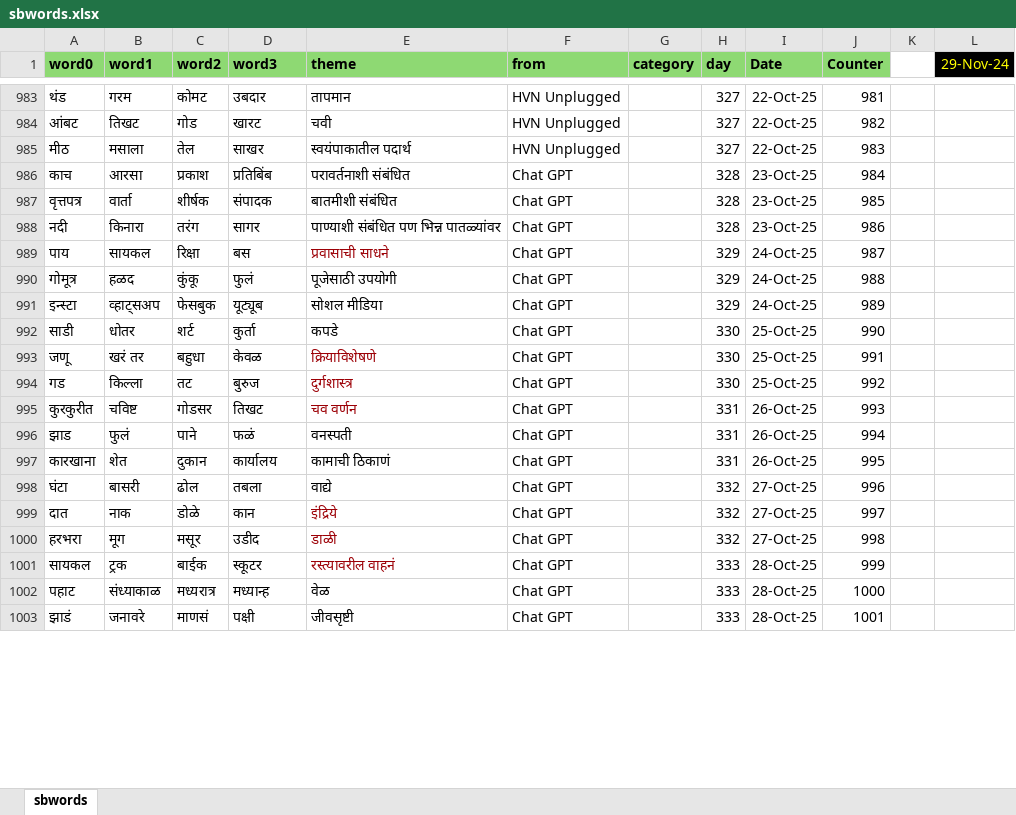
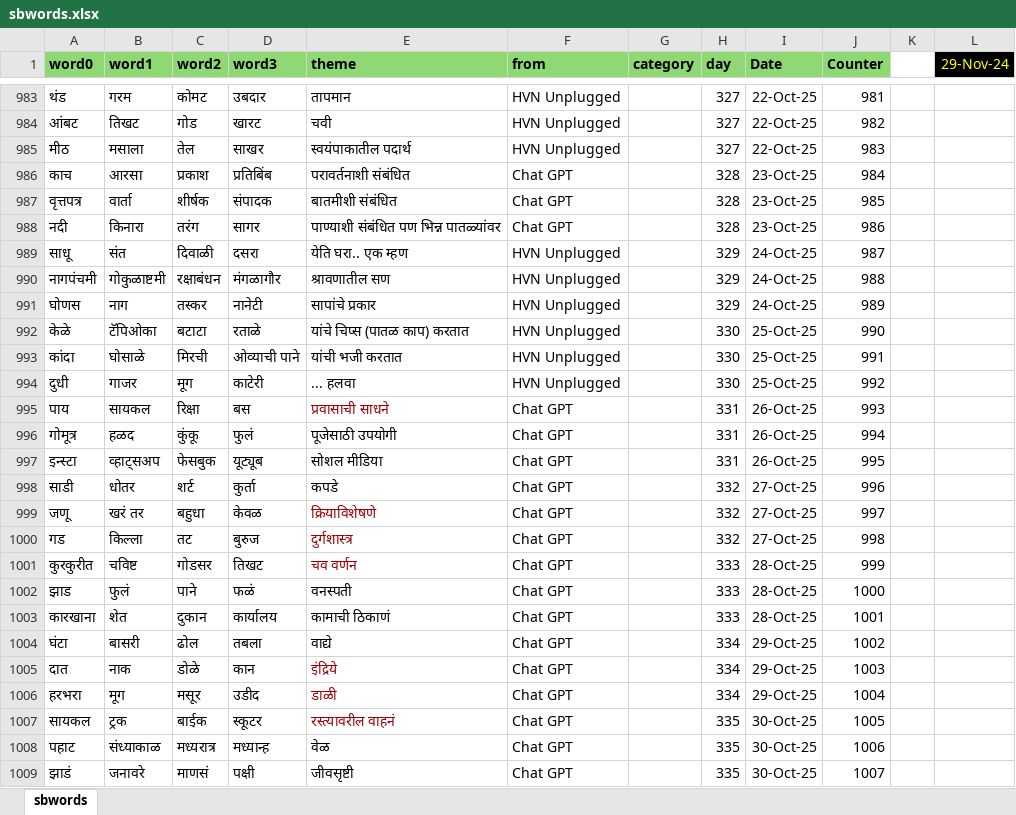
Before and after one commit to hrishinene/shabdakala, an Excel workbook: code/shabdakala/resource/sbwords.xlsx, sheet sbwords, drawn as a sheet; only a part is shown, gaps mark what is left out; values as stored, in another font and other column widths than the file's, no borders; conditional formats not drawn; addresses are those after the commit; the diff covers the shown part only; the diff names each change by its address in the sheet, - before the commit and + after, or states it on an @@ line.

Commit message:
Words change

```diff
--- a/code/shabdakala/resource/sbwords.xlsx (sheet sbwords)
+++ b/code/shabdakala/resource/sbwords.xlsx (sheet sbwords)
+row 989: साधू | संत | दिवाळी | दसरा | येति घरा.. एक म्हण | HVN Unplugged |  | 329 | 24-Oct-25 | 987
+row 990: नागपंचमी | गोकुळाष्टमी | रक्षाबंधन | मंगळागौर | श्रावणातील सण | HVN Unplugged |  | 329 | 24-Oct-25 | 988
+row 991: घोणस | नाग | तस्कर | नानेटी | सापांचे प्रकार | HVN Unplugged |  | 329 | 24-Oct-25 | 989
+row 992: केळे | टॅपिओका | बटाटा | रताळे | यांचे चिप्स (पातळ काप) करतात | HVN Unplugged |  | 330 | 25-Oct-25 | 990
+row 993: कांदा | घोसाळे | मिरची | ओव्याची पाने | यांची भजी करतात | HVN Unplugged |  | 330 | 25-Oct-25 | 991
+row 994: दुधी | गाजर | मूग | काटेरी | ... हलवा | HVN Unplugged |  | 330 | 25-Oct-25 | 992
-H995:H997 (day): 329
+H995:H997 (day): 331
-I995:I997 (Date): 24-Oct-25
+I995:I997 (Date): 26-Oct-25
-J995 (Counter): 987
+J995 (Counter): 993
-J996 (Counter): 988
+J996 (Counter): 994
-J997 (Counter): 989
+J997 (Counter): 995
-H998:H1000 (day): 330
+H998:H1000 (day): 332
-I998:I1000 (Date): 25-Oct-25
+I998:I1000 (Date): 27-Oct-25
-J998 (Counter): 990
+J998 (Counter): 996
-J999 (Counter): 991
+J999 (Counter): 997
-J1000 (Counter): 992
+J1000 (Counter): 998
-H1001:H1003 (day): 331
+H1001:H1003 (day): 333
-I1001:I1003 (Date): 26-Oct-25
+I1001:I1003 (Date): 28-Oct-25
-J1001 (Counter): 993
+J1001 (Counter): 999
-J1002 (Counter): 994
+J1002 (Counter): 1000
-J1003 (Counter): 995
+J1003 (Counter): 1001
-H1004:H1006 (day): 332
+H1004:H1006 (day): 334
-I1004:I1006 (Date): 27-Oct-25
+I1004:I1006 (Date): 29-Oct-25
-J1004 (Counter): 996
+J1004 (Counter): 1002
-J1005 (Counter): 997
+J1005 (Counter): 1003
-J1006 (Counter): 998
+J1006 (Counter): 1004
-H1007:H1009 (day): 333
+H1007:H1009 (day): 335
-I1007:I1009 (Date): 28-Oct-25
+I1007:I1009 (Date): 30-Oct-25
-J1007 (Counter): 999
+J1007 (Counter): 1005
-J1008 (Counter): 1000
+J1008 (Counter): 1006
-J1009 (Counter): 1001
+J1009 (Counter): 1007
```
Also changed, not shown: 127 edited cells elsewhere in this sheet, 1 other file.
